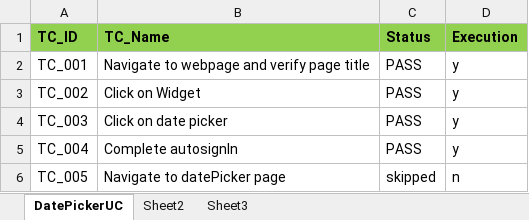
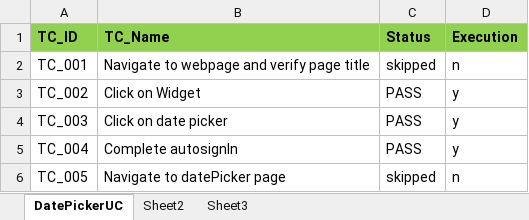
Before and after one commit to qatesting30/SeleniumPratice, an Excel workbook: DataArchive/TestCases.xlsx, sheet DatePickerUC, drawn as a sheet; values as stored, in another font and other column widths than the file's, no borders; the diff names each change by its address in the sheet, - before the commit and + after, or states it on an @@ line.

```diff
--- a/DataArchive/TestCases.xlsx (sheet DatePickerUC)
+++ b/DataArchive/TestCases.xlsx (sheet DatePickerUC)
-C2 (Status): PASS
+C2 (Status): skipped
-D2 (Execution): y
+D2 (Execution): n
```
Also changed, not shown: 20 other files.
